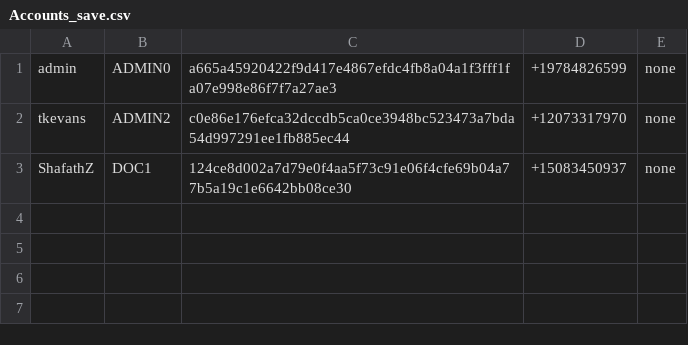
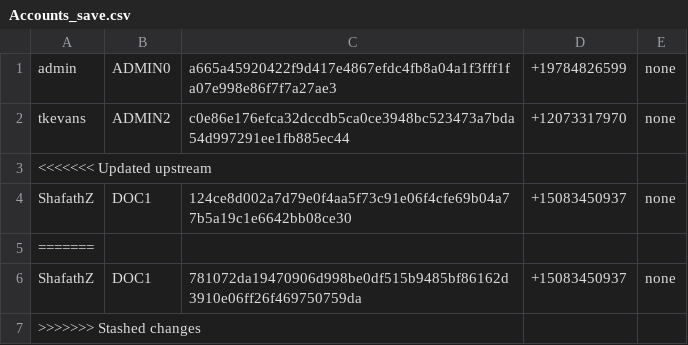
Before and after one commit to CS3733-D22-Team-D/CS3733-D22-Team-D-Application, a CSV file: Accounts_save.csv, drawn as a sheet; the diff names each change by its address in the sheet, - before the commit and + after, or states it on an @@ line.

```diff
--- a/Accounts_save.csv
+++ b/Accounts_save.csv
+row 3: <<<<<<< Updated upstream
+row 5: =======
+row 6: ShafathZ | DOC1 | 781072da19470906d998be0df515b9485bf86162d3910e06ff26f469750759da | +15083450937 | none
+row 7: >>>>>>> Stashed changes
```
Also changed, not shown: 3 other files.
